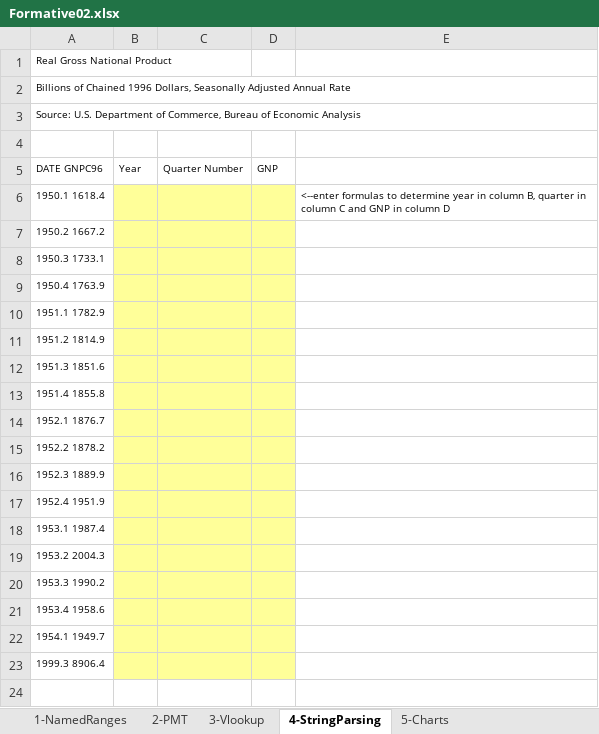
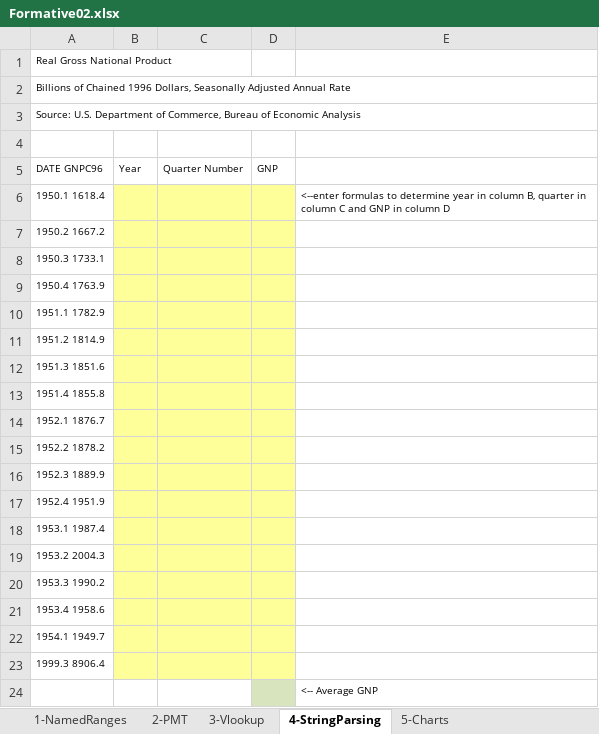
Before and after one commit to eprof1/MIS362-01, an Excel workbook: Formative02/Formative02.xlsx, sheet 4-StringParsing, drawn as a sheet; values as stored, in another font and other column widths than the file's, no borders; the diff names each change by its address in the sheet, - before the commit and + after, or states it on an @@ line.

Commit message:
updated Formative02 problems, fix typos, add average GNP calculation

```diff
--- a/Formative02/Formative02.xlsx (sheet 4-StringParsing)
+++ b/Formative02/Formative02.xlsx (sheet 4-StringParsing)
+row 24:  |  |  |  | <-- Average GNP
```
Also changed, not shown: sheet 3-Vlookup, sheet 2-PMT, 2 other files.
